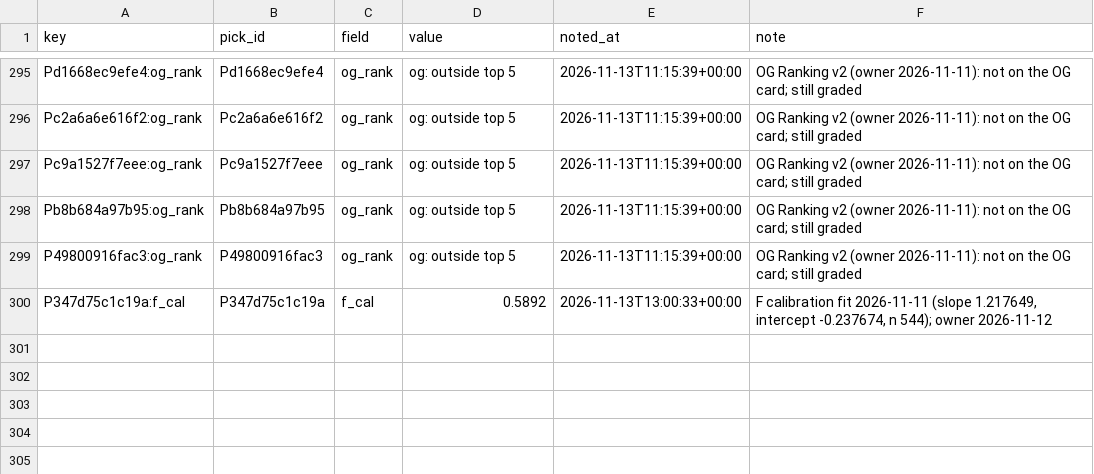
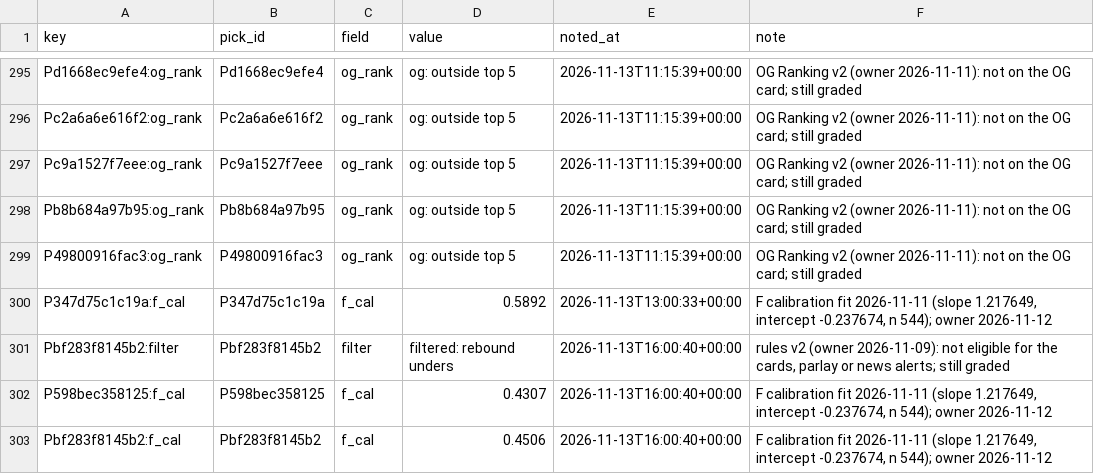
Before and after one commit to PirateKingInc/test-m11, a CSV file: ledger/annotations.csv, drawn as a sheet; only a part is shown, gaps mark what is left out; the diff names each change by its address in the sheet, - before the commit and + after, or states it on an @@ line.

```diff
--- a/ledger/annotations.csv
+++ b/ledger/annotations.csv
+row 301: Pbf283f8145b2:filter | Pbf283f8145b2 | filter | filtered: rebound unders | 2026-11-13T16:00:40+00:00 | rules v2 (owner 2026-11-09): not eligible for the cards, parlay or news alerts; still graded
+row 302: P598bec358125:f_cal | P598bec358125 | f_cal | 0.4307 | 2026-11-13T16:00:40+00:00 | F calibration fit 2026-11-11 (slope 1.217649, intercept -0.237674, n 544); owner 2026-11-12
+row 303: Pbf283f8145b2:f_cal | Pbf283f8145b2 | f_cal | 0.4506 | 2026-11-13T16:00:40+00:00 | F calibration fit 2026-11-11 (slope 1.217649, intercept -0.237674, n 544); owner 2026-11-12
```
Also changed, not shown: ledger/labels.csv, ledger/picks.csv, 3 other files.
